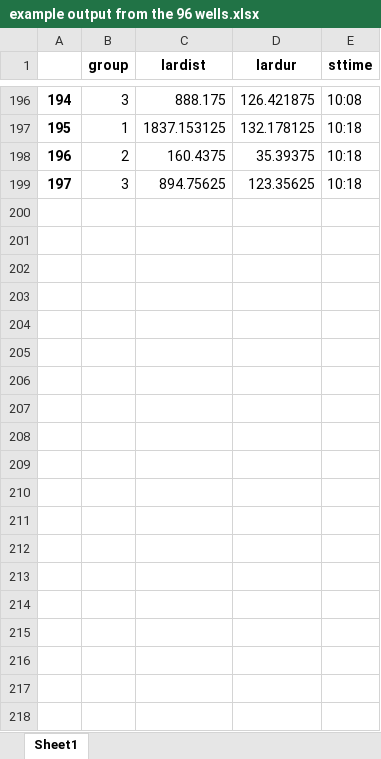
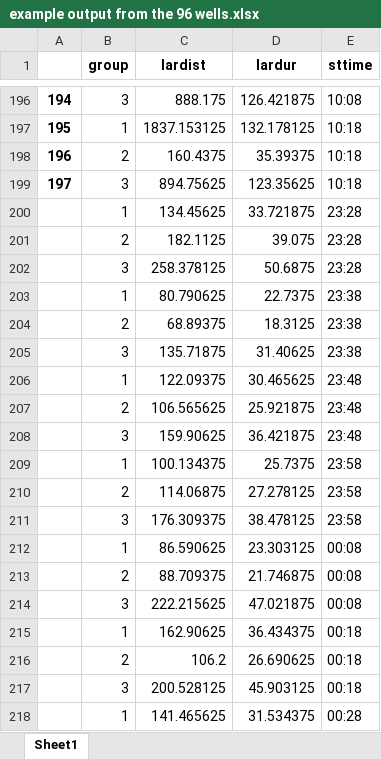
Before and after one commit to nzmattgrant/ZebraFishDataAnalysis, an Excel workbook: example output from the 96 wells.xlsx, sheet Sheet1, drawn as a sheet; only a part is shown, gaps mark what is left out; values as stored, in another font and other column widths than the file's, no borders; the diff covers the shown part only; the diff names each change by its address in the sheet, - before the commit and + after, or states it on an @@ line.

```diff
--- a/example output from the 96 wells.xlsx (sheet Sheet1)
+++ b/example output from the 96 wells.xlsx (sheet Sheet1)
+row 200:  | 1 | 134.45625 | 33.721875 | 23:28
+row 201:  | 2 | 182.1125 | 39.075 | 23:28
+row 202:  | 3 | 258.378125 | 50.6875 | 23:28
+row 203:  | 1 | 80.790625 | 22.7375 | 23:38
+row 204:  | 2 | 68.89375 | 18.3125 | 23:38
+row 205:  | 3 | 135.71875 | 31.40625 | 23:38
+row 206:  | 1 | 122.09375 | 30.465625 | 23:48
+row 207:  | 2 | 106.565625 | 25.921875 | 23:48
+row 208:  | 3 | 159.90625 | 36.421875 | 23:48
+row 209:  | 1 | 100.134375 | 25.7375 | 23:58
+row 210:  | 2 | 114.06875 | 27.278125 | 23:58
+row 211:  | 3 | 176.309375 | 38.478125 | 23:58
+row 212:  | 1 | 86.590625 | 23.303125 | 00:08
+row 213:  | 2 | 88.709375 | 21.746875 | 00:08
+row 214:  | 3 | 222.215625 | 47.021875 | 00:08
+row 215:  | 1 | 162.90625 | 36.434375 | 00:18
+row 216:  | 2 | 106.2 | 26.690625 | 00:18
+row 217:  | 3 | 200.528125 | 45.903125 | 00:18
+row 218:  | 1 | 141.465625 | 31.534375 | 00:28
```
Also changed, not shown: 179 added rows elsewhere in this sheet, pandas_simple.xlsx, 3 other files.
